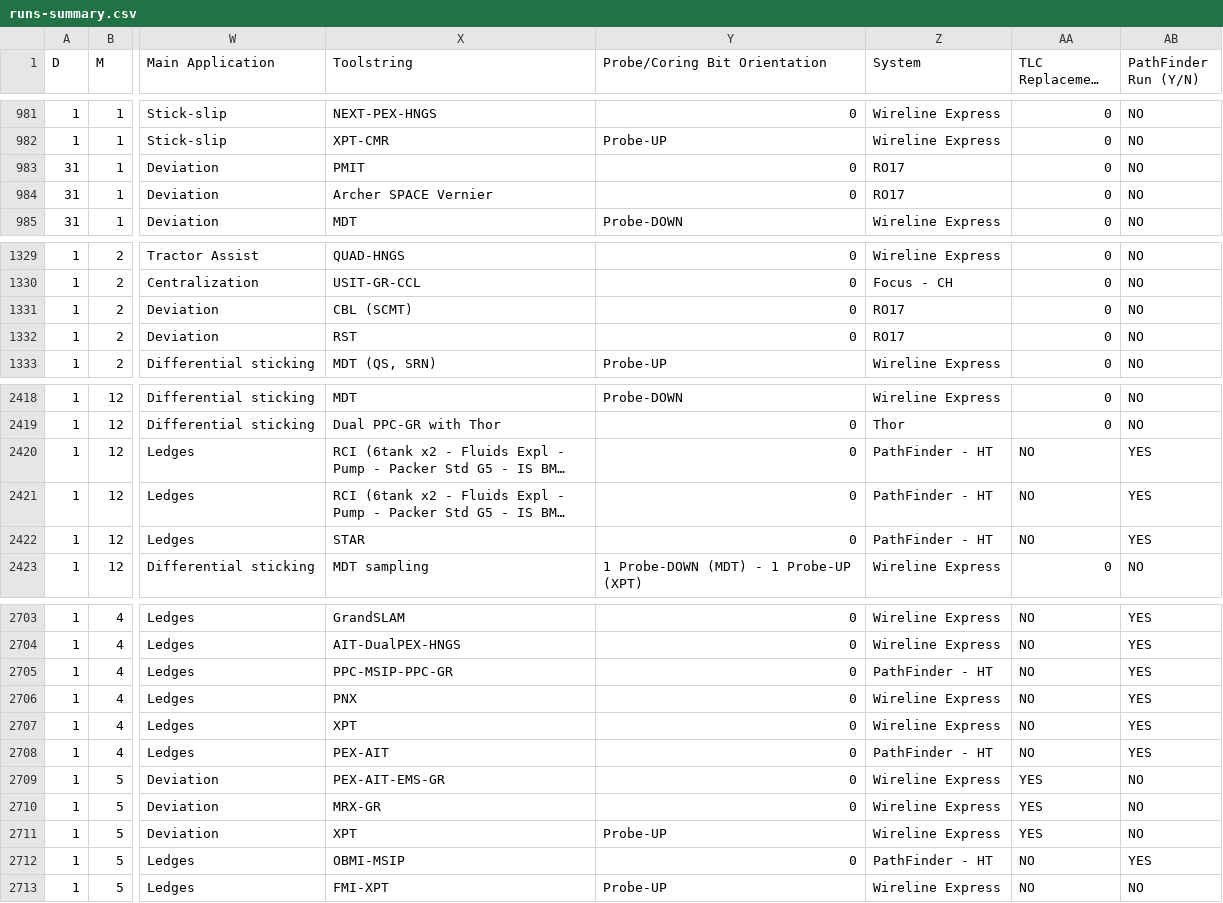
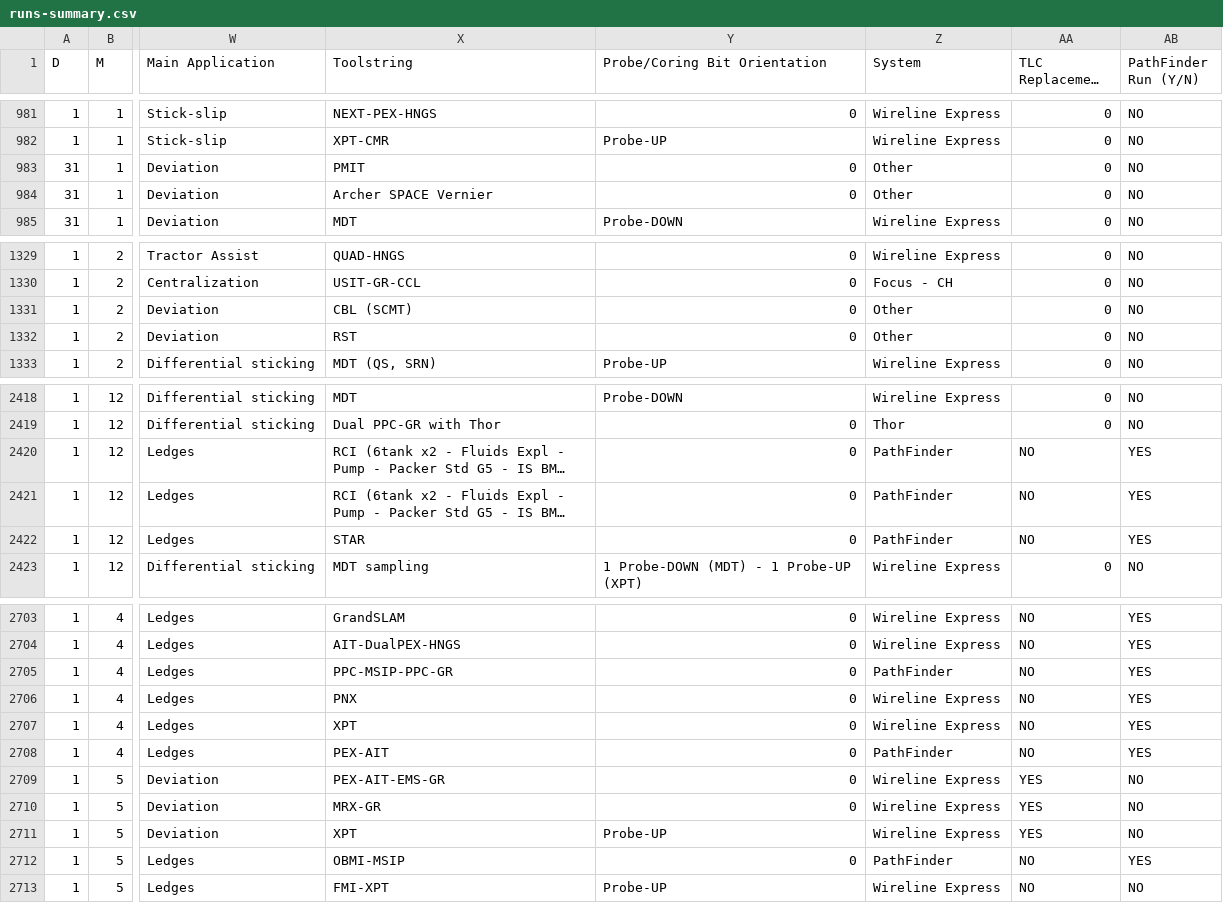
Before and after one commit to klaratech/petromac, a CSV file: public/data/runs-summary.csv, drawn as a sheet; only a part is shown, gaps mark what is left out; long unchanged cells end in …; the diff covers the shown part only; the diff names each change by its address in the sheet, - before the commit and + after, or states it on an @@ line.

```diff
--- a/public/data/runs-summary.csv
+++ b/public/data/runs-summary.csv
-Z983:Z984 (System): RO17
+Z983:Z984 (System): Other
-Z1331:Z1332 (System): RO17
+Z1331:Z1332 (System): Other
-Z2420:Z2422 (System): PathFinder - HT
+Z2420:Z2422 (System): PathFinder
-Z2705 (System): PathFinder - HT
+Z2705 (System): PathFinder
-Z2708 (System): PathFinder - HT
+Z2708 (System): PathFinder
-Z2712 (System): PathFinder - HT
+Z2712 (System): PathFinder
```
Also changed, not shown: 34 edited cells elsewhere in this file.
